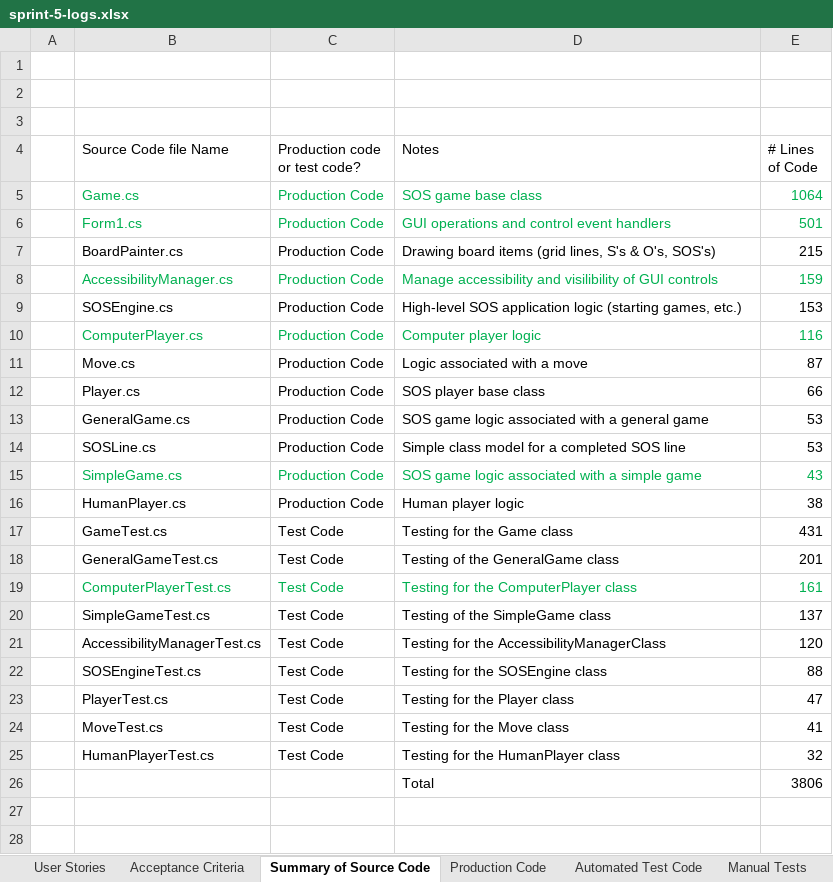
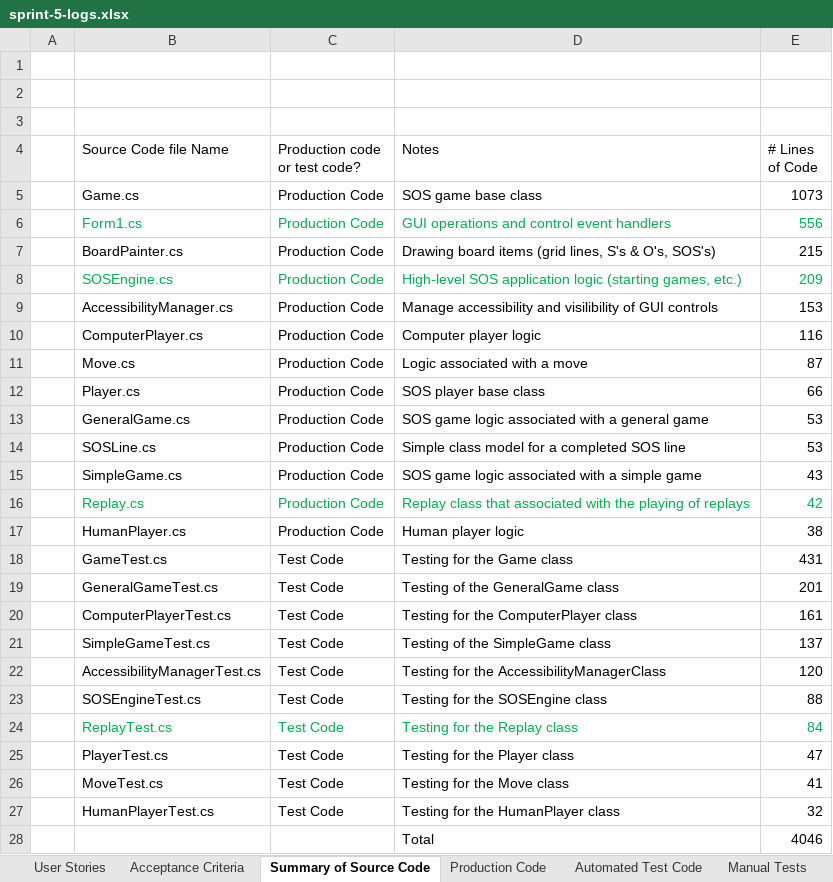
Before and after one commit to jonathanbenson/sosgame, an Excel workbook: artifacts/sprint-5-logs.xlsx, sheet Summary of Source Code, drawn as a sheet; values as stored, in another font and other column widths than the file's, no borders; table styles not drawn; removed rows and columns are numbered as before the commit, all else as after; the diff names each change by its address in the sheet, - before the commit and + after, or states it on an @@ line.

```diff
--- a/artifacts/sprint-5-logs.xlsx (sheet Summary of Source Code)
+++ b/artifacts/sprint-5-logs.xlsx (sheet Summary of Source Code)
-B5:E5 text colour: #00B050
+B5:E5 text colour: black
-E5 (# Lines of Code): 1064
+E5 (# Lines of Code): 1073
-E6 (# Lines of Code): 501
+E6 (# Lines of Code): 556
-row 8:  | AccessibilityManager.cs | Production Code | Manage accessibility and visilibility of GUI controls | 159
-B8:E8 text colour: black
+B8:E8 text colour: #00B050
-E8 (# Lines of Code): 153
+E8 (# Lines of Code): 209
+row 9:  | AccessibilityManager.cs | Production Code | Manage accessibility and visilibility of GUI controls | 153
-B10:E10 text colour: #00B050
+B10:E10 text colour: black
-B15:E15 text colour: #00B050
+B15:E15 text colour: black
+row 16:  | Replay.cs | Production Code | Replay class that associated with the playing of replays | 42
-B20:E20 text colour: #00B050
+B20:E20 text colour: black
+row 24:  | ReplayTest.cs | Test Code | Testing for the Replay class | 84
-E28 (# Lines of Code): 3806
+E28 (# Lines of Code): 4046
```
Also changed, not shown: sheet Acceptance Criteria, sheet Automated Test Code, sheet Manual Tests, sheet Production Code, sheet Additional Automated Tests, sheet User Stories, 3 other files.
